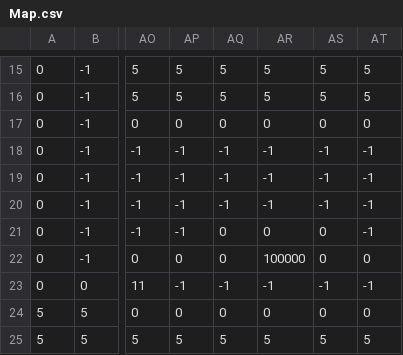
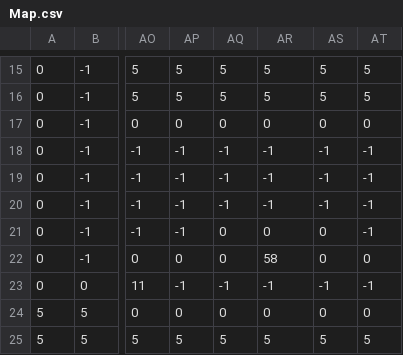
Before and after one commit to YuvalHasson/oop2_Legend_of_Zelda, a CSV file: resources/Map.csv, drawn as a sheet; only a part is shown, gaps mark what is left out; the diff names each change by its address in the sheet, - before the commit and + after, or states it on an @@ line.

```diff
--- a/resources/Map.csv
+++ b/resources/Map.csv
-AR22: 100000
+AR22: 58
```
Also changed, not shown: 9 other files.
